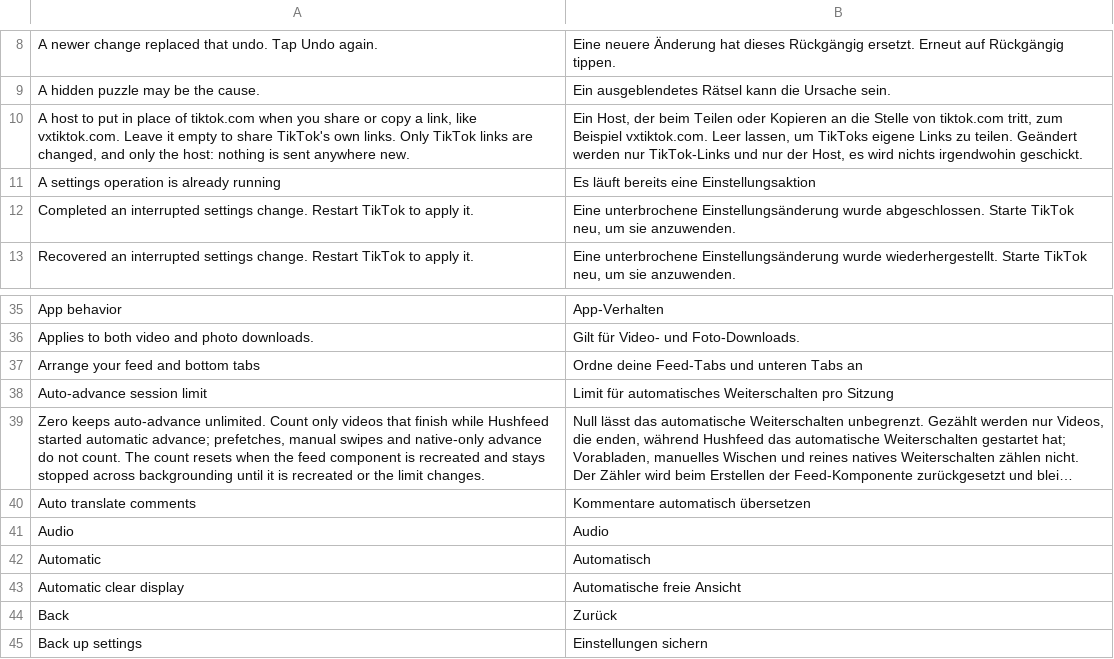
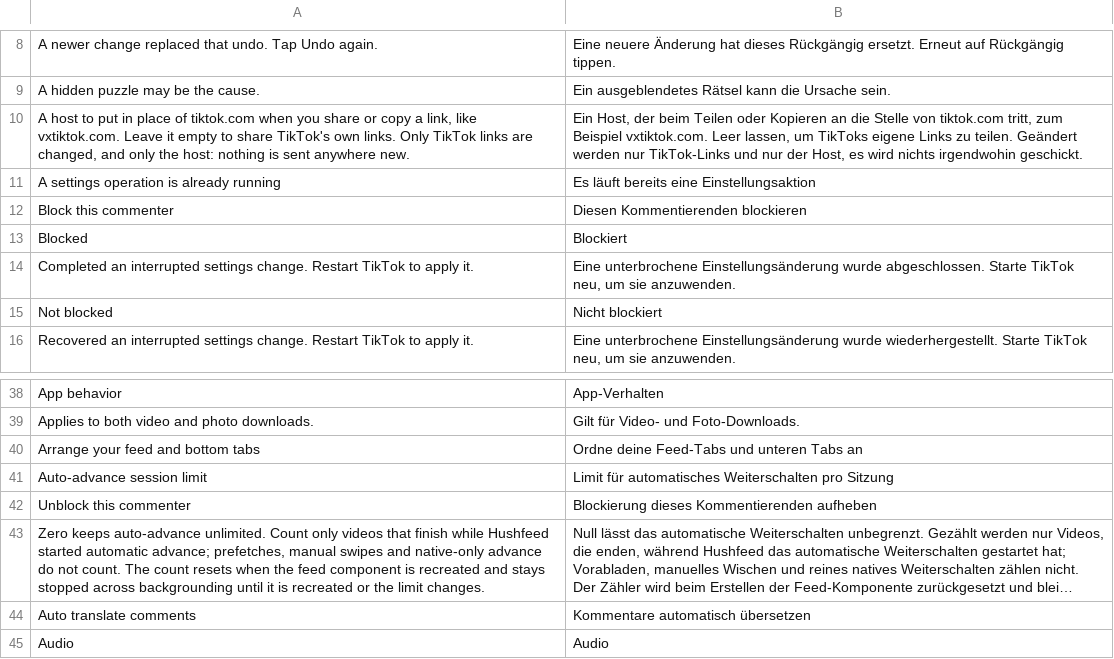
Before and after one commit to SysAdminDoc/hushfeed, a TSV file: extensions/tiktok/src/main/l10n/de.tsv, drawn as a sheet; only a part is shown, gaps mark what is left out; the shorter side is filled out with more unchanged rows; long unchanged cells end in …; the diff names each change by its address in the sheet, - before the commit and + after, or states it on an @@ line.

Commit message:
fix(comments): make the block control reachable and legible to a screen reader
The thumbs-down was taken over with a touch listener only. TalkBack and Switch
Access activate a control through performClick(), which produces no MotionEvents,
so they fell through to TikTok's own dislike while the label still said dislike.

The control now carries a click listener beside the touch listener, says what it
does and whether the account is blocked, and the blocked row fades to 0.55
rather than 0.35, which had dropped the comment text to about 3:1.

```diff
--- a/extensions/tiktok/src/main/l10n/de.tsv
+++ b/extensions/tiktok/src/main/l10n/de.tsv
+row 12: Block this commenter | Diesen Kommentierenden blockieren
+row 13: Blocked | Blockiert
+row 15: Not blocked | Nicht blockiert
+row 42: Unblock this commenter | Blockierung dieses Kommentierenden aufheben
```
Also changed, not shown: extensions/tiktok/src/main/l10n/in.tsv, 4 other files.
